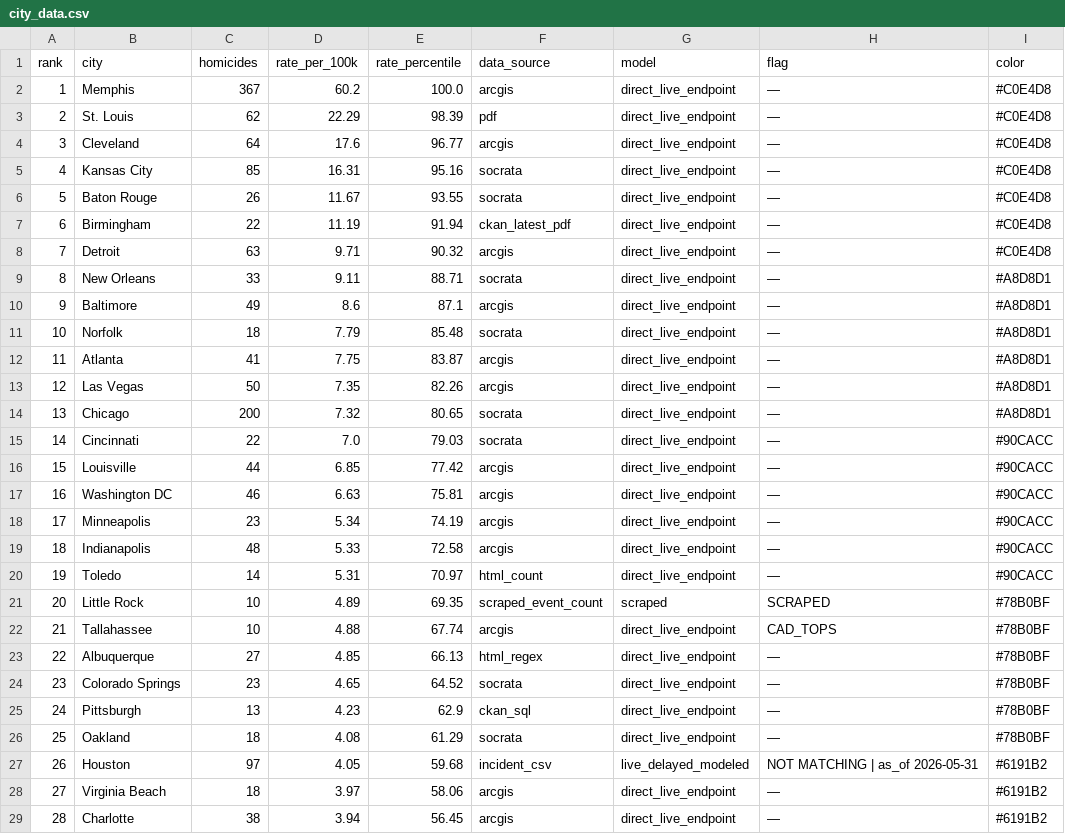
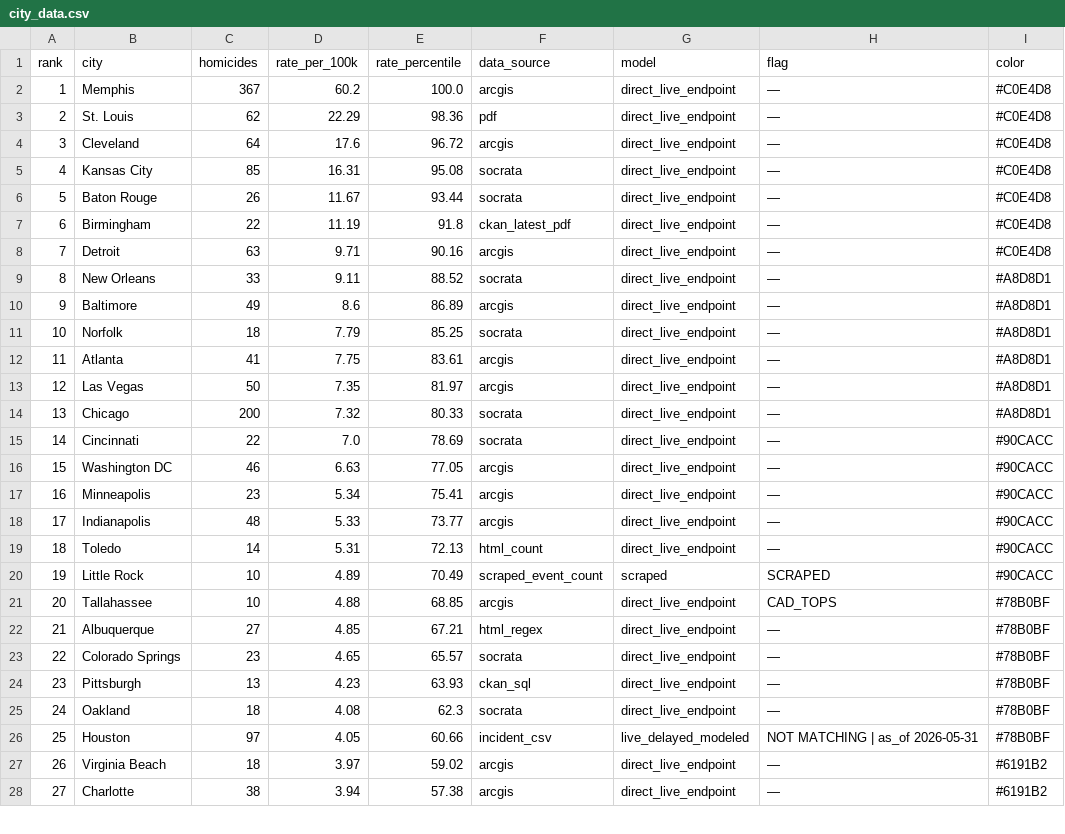
Before and after one commit to ro00archworkall/homicide_tracker, a CSV file: src/data/city_data.csv, drawn as a sheet; only a part is shown; removed rows and columns are numbered as before the commit, all else as after; the diff covers the shown part only; the diff names each change by its address in the sheet, - before the commit and + after, or states it on an @@ line.

```diff
--- a/src/data/city_data.csv
+++ b/src/data/city_data.csv
-E3 (rate_percentile): 98.39
+E3 (rate_percentile): 98.36
-E4 (rate_percentile): 96.77
+E4 (rate_percentile): 96.72
-E5 (rate_percentile): 95.16
+E5 (rate_percentile): 95.08
-E6 (rate_percentile): 93.55
+E6 (rate_percentile): 93.44
-E7 (rate_percentile): 91.94
+E7 (rate_percentile): 91.8
-E8 (rate_percentile): 90.32
+E8 (rate_percentile): 90.16
-E9 (rate_percentile): 88.71
+E9 (rate_percentile): 88.52
-E10 (rate_percentile): 87.1
+E10 (rate_percentile): 86.89
-E11 (rate_percentile): 85.48
+E11 (rate_percentile): 85.25
-E12 (rate_percentile): 83.87
+E12 (rate_percentile): 83.61
-E13 (rate_percentile): 82.26
+E13 (rate_percentile): 81.97
-E14 (rate_percentile): 80.65
+E14 (rate_percentile): 80.33
-E15 (rate_percentile): 79.03
+E15 (rate_percentile): 78.69
-row 16: 15 | Louisville | 44 | 6.85 | 77.42 | arcgis | direct_live_endpoint | — | #90CACC
@@ column A (rank) renumbered between rows 16 and 61 @@
-E16 (rate_percentile): 75.81
+E16 (rate_percentile): 77.05
-E17 (rate_percentile): 74.19
+E17 (rate_percentile): 75.41
-E18 (rate_percentile): 72.58
+E18 (rate_percentile): 73.77
-E19 (rate_percentile): 70.97
+E19 (rate_percentile): 72.13
-E20 (rate_percentile): 69.35
+E20 (rate_percentile): 70.49
-I20 (color): #78B0BF
+I20 (color): #90CACC
-E21 (rate_percentile): 67.74
+E21 (rate_percentile): 68.85
-E22 (rate_percentile): 66.13
+E22 (rate_percentile): 67.21
-E23 (rate_percentile): 64.52
+E23 (rate_percentile): 65.57
-E24 (rate_percentile): 62.9
+E24 (rate_percentile): 63.93
-E25 (rate_percentile): 61.29
+E25 (rate_percentile): 62.3
-E26 (rate_percentile): 59.68
+E26 (rate_percentile): 60.66
-I26 (color): #6191B2
+I26 (color): #78B0BF
-E27 (rate_percentile): 58.06
+E27 (rate_percentile): 59.02
-E28 (rate_percentile): 56.45
+E28 (rate_percentile): 57.38
```
Also changed, not shown: 1 added row, 1 removed row, 1 moved row and 31 edited cells elsewhere in this file, 1 other file.
